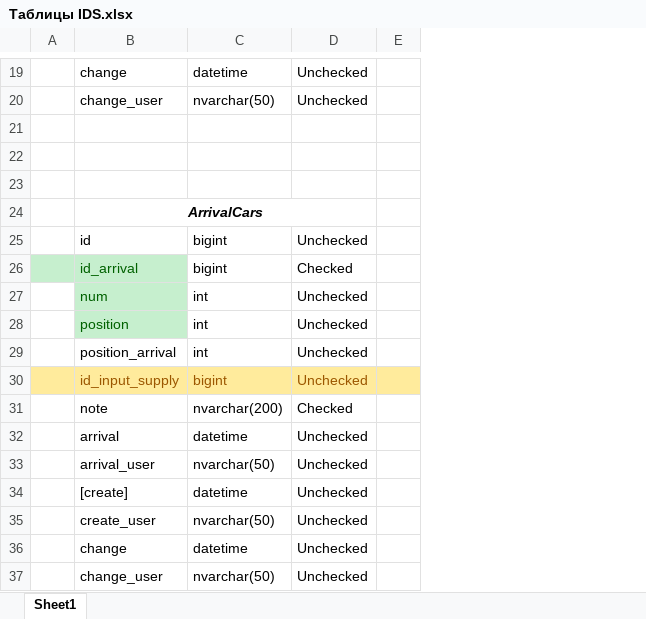
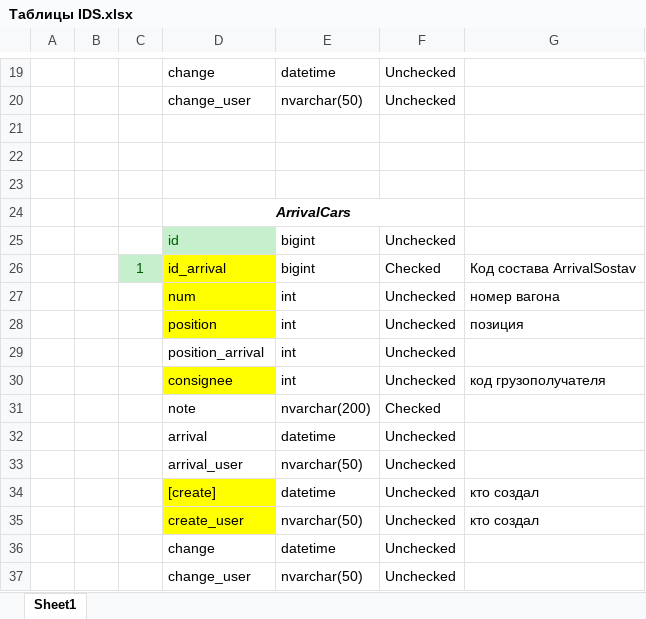
Before and after one commit to ealevchenko/IDS-RailWay, an Excel workbook: Documents/Таблицы IDS.xlsx, sheet Sheet1, drawn as a sheet; only a part is shown, gaps mark what is left out; values as stored, in another font and other column widths than the file's, no borders; removed rows and columns are numbered as before the commit, all else as after; the diff covers the shown part only; the diff names each change by its address in the sheet, - before the commit and + after, or states it on an @@ line.

```diff
--- a/Documents/Таблицы IDS.xlsx (sheet Sheet1)
+++ b/Documents/Таблицы IDS.xlsx (sheet Sheet1)
+column B, empty
+column C, row 26: 1
-column E, empty
+column G, rows 26-28: Код состава ArrivalSostav | номер вагона | позиция; rows 34-35: кто создал | кто создал
@@ D25 fill: none → #C6EFCE, text colour: black → #006100 @@
-A26 fill: #C6EFCE
+A26 fill: none
@@ D26:D28 fill: #C6EFCE → #FFFF00, text colour: #006100 → black @@
-row 30:  | id_input_supply | bigint | Unchecked
+row 30:  |  |  | consignee | int | Unchecked | код грузополучателя
-D34:D35 fill: none
+D34:D35 fill: #FFFF00
```
Also changed, not shown: cell formats elsewhere in this sheet, Documents/EDO/stuktura.xlsx, 4 other files.
